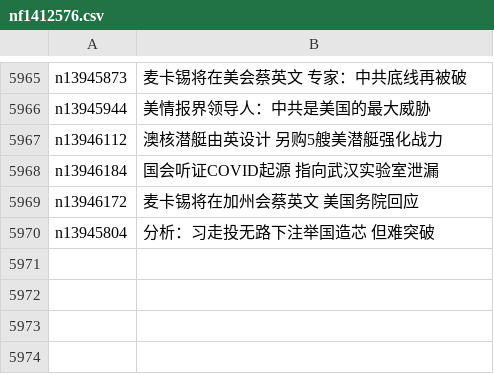
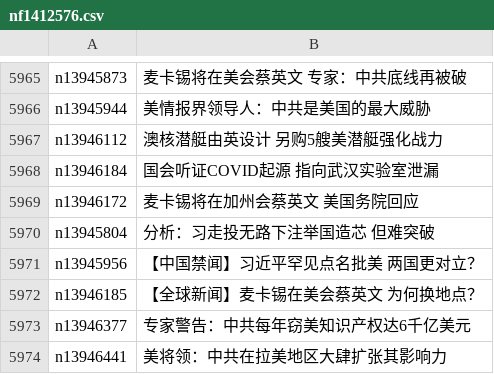
Before and after one commit to epic-marker/epoch-news, a CSV file: indexes/nf1412576.csv, drawn as a sheet; only a part is shown, gaps mark what is left out.

```diff
--- a/indexes/nf1412576.csv
+++ b/indexes/nf1412576.csv
@@ -5970 +5970,5 @@ n13946172,麦卡锡将在加州会蔡英文 美国务院回应
 n13945804,分析：习走投无路下注举国造芯 但难突破
+n13945956,【中国禁闻】习近平罕见点名批美 两国更对立？
+n13946185,【全球新闻】麦卡锡在美会蔡英文 为何换地点？
+n13946377,专家警告：中共每年窃美知识产权达6千亿美元
+n13946441,美将领：中共在拉美地区大肆扩张其影响力
```
Also changed, not shown: indexes/ncid1078159.csv, indexes/ncid1349362.csv, 45 other files.
